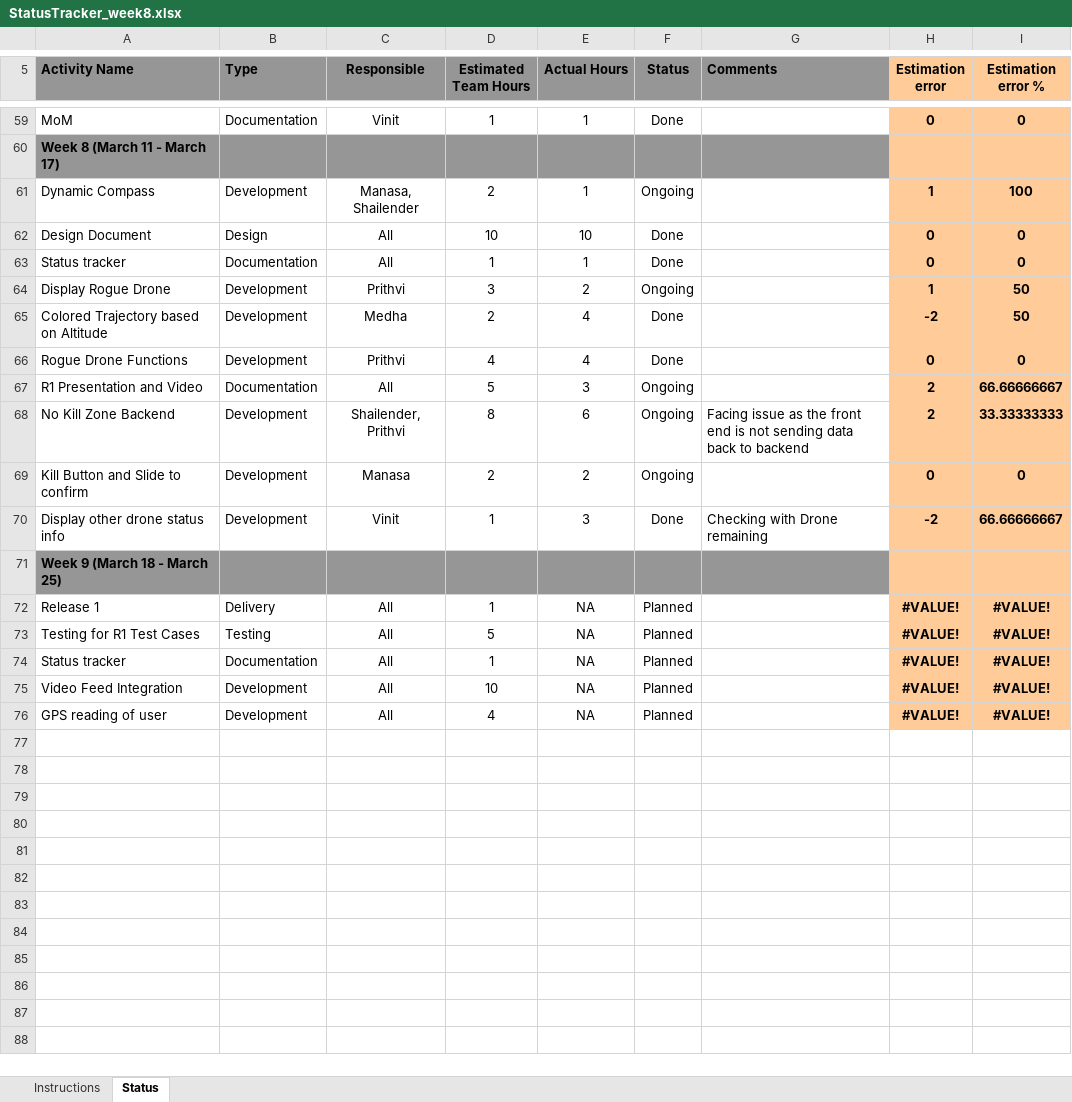
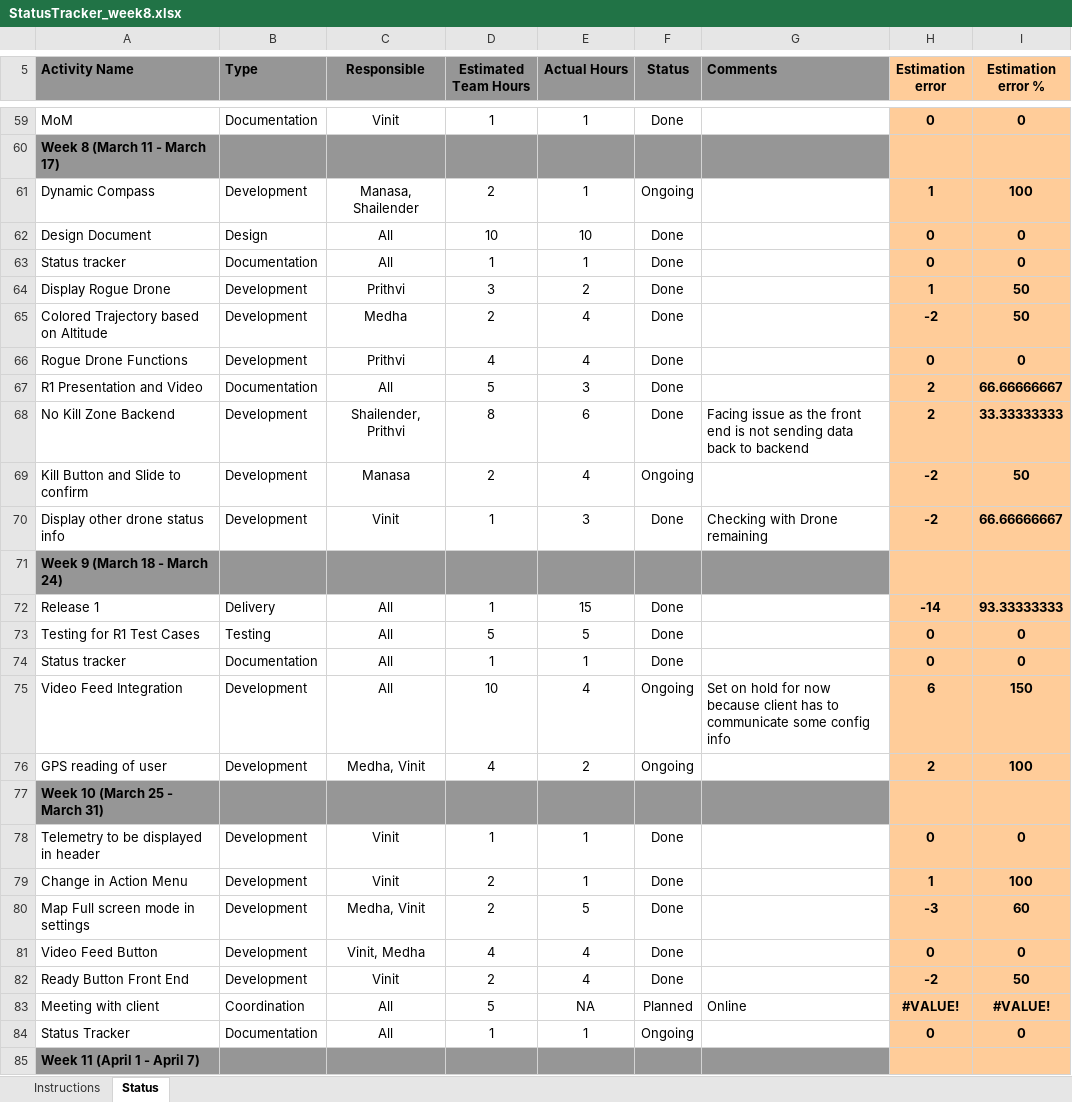
Before and after one commit to Vinit2244/Anti-Drone-GUI, an Excel workbook: docs/StatusTracker_week8.xlsx, sheet Status, drawn as a sheet; only a part is shown, gaps mark what is left out; values as stored, in another font and other column widths than the file's, no borders; conditional formats not drawn; the diff covers the shown part only; the diff names each change by its address in the sheet, - before the commit and + after, or states it on an @@ line.

Commit message:
updated week 9 and 10 status tracker

```diff
--- a/docs/StatusTracker_week8.xlsx (sheet Status)
+++ b/docs/StatusTracker_week8.xlsx (sheet Status)
-F64 (Status): Ongoing
+F64 (Status): Done
-F67:F68 (Status): Ongoing
+F67:F68 (Status): Done
-E69 (Actual Hours): 2
+E69 (Actual Hours): 4
-H69 (Estimation error): 0
+H69 (Estimation error): -2
-I69 (Estimation error %): 0
+I69 (Estimation error %): 50
-A71 (Activity Name): Week 9 (March 18 - March 25)
+A71 (Activity Name): Week 9 (March 18 - March 24)
-E72 (Actual Hours): NA
+E72 (Actual Hours): 15
-F72:F74 (Status): Planned
+F72:F74 (Status): Done
-H72 (Estimation error): #VALUE!
+H72 (Estimation error): -14
-I72 (Estimation error %): #VALUE!
+I72 (Estimation error %): 93.33333333
-E73 (Actual Hours): NA
+E73 (Actual Hours): 5
-H73:H74 (Estimation error): #VALUE!
+H73:H74 (Estimation error): 0
-I73:I74 (Estimation error %): #VALUE!
+I73:I74 (Estimation error %): 0
-E74 (Actual Hours): NA
+E74 (Actual Hours): 1
-E75 (Actual Hours): NA
+E75 (Actual Hours): 4
-F75:F76 (Status): Planned
+F75:F76 (Status): Ongoing
-G75 (Comments): (empty)
+G75 (Comments): Set on hold for now because client has to communicate some config info
-H75 (Estimation error): #VALUE!
+H75 (Estimation error): 6
-I75 (Estimation error %): #VALUE!
+I75 (Estimation error %): 150
-C76 (Responsible): All
+C76 (Responsible): Medha, Vinit
-E76 (Actual Hours): NA
+E76 (Actual Hours): 2
-H76 (Estimation error): #VALUE!
+H76 (Estimation error): 2
-I76 (Estimation error %): #VALUE!
+I76 (Estimation error %): 100
+row 77: Week 10 (March 25 - March 31)
+row 78: Telemetry to be displayed in header | Development | Vinit | 1 | 1 | Done |  | 0 | 0
+row 79: Change in Action Menu | Development | Vinit | 2 | 1 | Done |  | 1 | 100
+row 80: Map Full screen mode in settings | Development | Medha, Vinit | 2 | 5 | Done |  | -3 | 60
+row 81: Video Feed Button | Development | Vinit, Medha | 4 | 4 | Done |  | 0 | 0
+row 82: Ready Button Front End | Development | Vinit | 2 | 4 | Done |  | -2 | 50
+row 83: Meeting with client | Coordination | All | 5 | NA | Planned | Online | #VALUE! | #VALUE!
+row 84: Status Tracker | Documentation | All | 1 | 1 | Ongoing |  | 0 | 0
+row 85: Week 11 (April 1 - April 7)
```
Also changed, not shown: 2 added rows and 3 edited cells elsewhere in this sheet, 1 other file.
